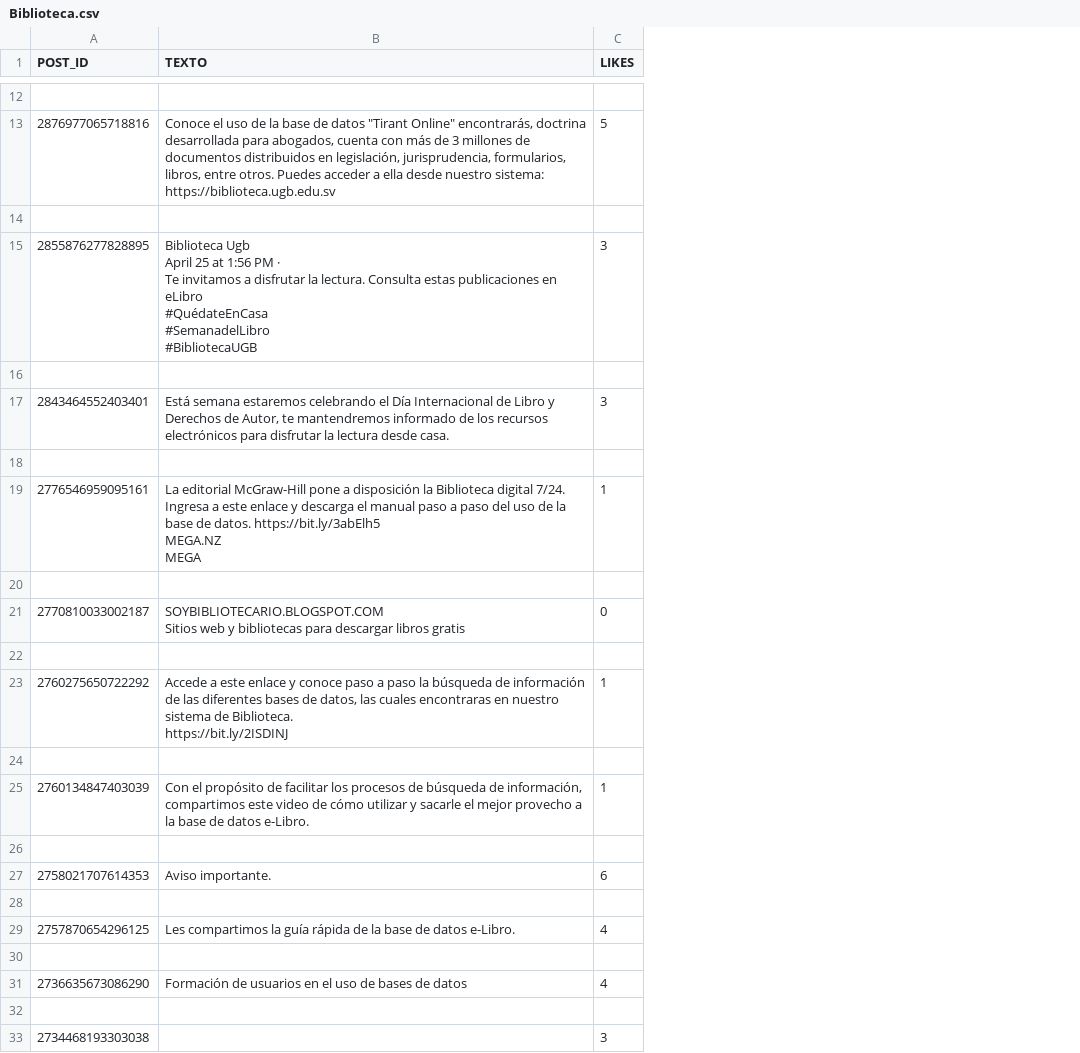
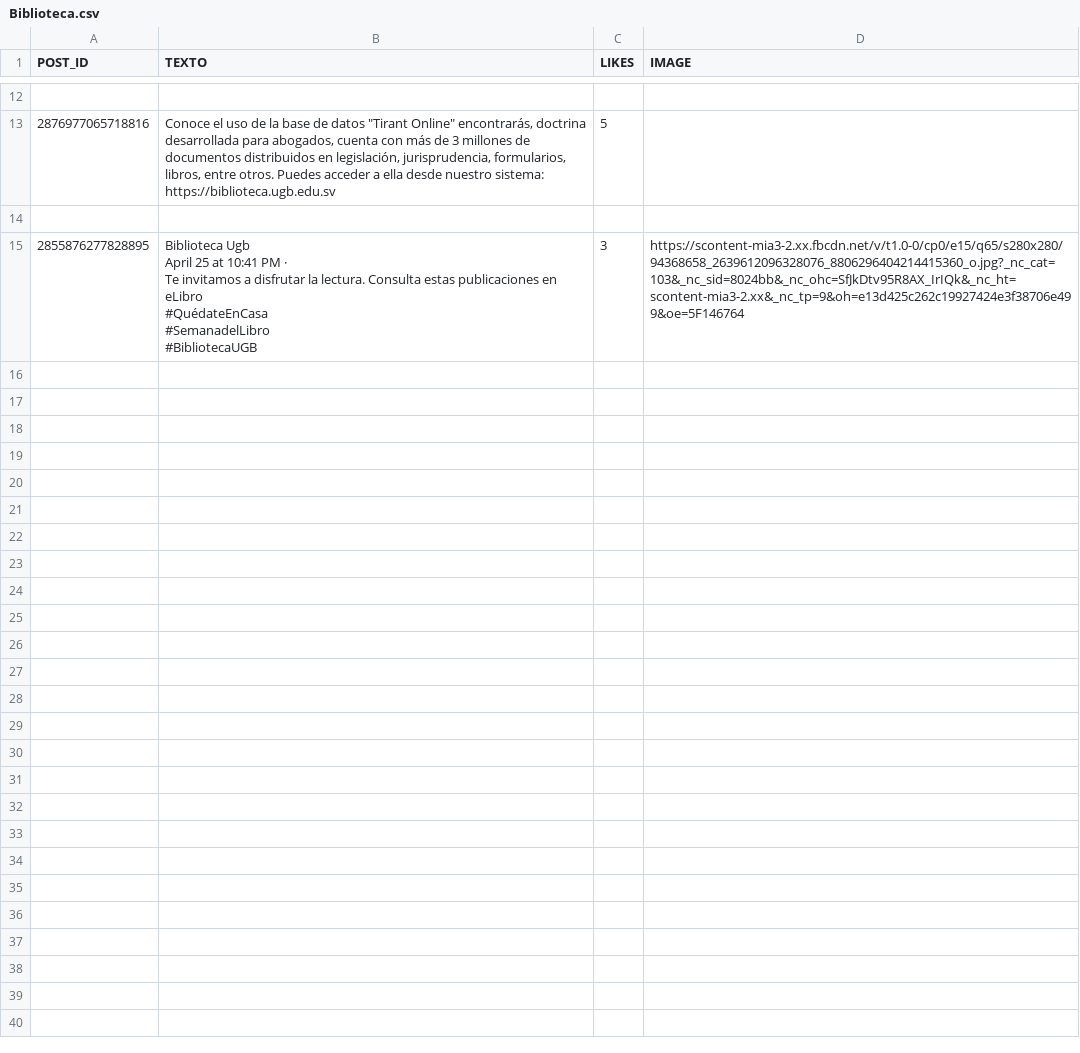
Before and after one commit to Kathia918/programacioniv, a CSV file: Biblioteca.csv, drawn as a sheet; only a part is shown, gaps mark what is left out; removed rows and columns are numbered as before the commit, all else as after; ↵ is a line break in a cell; the diff covers the shown part only; the diff names each change by its address in the sheet, - before the commit and + after, or states it on an @@ line.

```diff
--- a/Biblioteca.csv
+++ b/Biblioteca.csv
+column D (IMAGE), row 15: https://scontent-mia3-2.xx.fbcdn.net/v/t1.0-0/cp0/e15/q65/s280x280/94368658_2639612096328076_8806296404214415360_o.jpg?_nc_cat=103&_nc_sid=8024bb&_nc_ohc=SfJkDtv95R8AX_IrIQk&_nc_ht=scontent-mia3-2.xx&_nc_tp=9&oh=e13d425c262c19927424e3f38706e499&oe=5F146764
-B15 (TEXTO): …25 at 1:56 PM ·…
+B15 (TEXTO): …25 at 10:41 PM ·…
-row 16: (empty)
-row 17: 2843464552403401 | Está semana estaremos celebrando el Día Internacional de Libro y Derechos de Autor, te mantendremos informado de los recursos electrónicos para disfrutar la lectura desde casa. | 3
-row 18: (empty)
-row 19: 2776546959095161 | La editorial McGraw-Hill pone a disposición la Biblioteca digital 7/24. Ingresa a este enlace y descarga el manual paso a paso del uso de la base de datos. https://bit.ly/3abElh5 ↵ MEGA.NZ ↵ MEGA | 1
-row 20: (empty)
-row 21: 2770810033002187 | SOYBIBLIOTECARIO.BLOGSPOT.COM ↵ Sitios web y bibliotecas para descargar libros gratis | 0
-row 22: (empty)
-row 23: 2760275650722292 | Accede a este enlace y conoce paso a paso la búsqueda de información de las diferentes bases de datos, las cuales encontraras en nuestro sistema de Biblioteca. ↵ https://bit.ly/2ISDINJ | 1
-row 24: (empty)
-row 25: 2760134847403039 | Con el propósito de facilitar los procesos de búsqueda de información, compartimos este video de cómo utilizar y sacarle el mejor provecho a la base de datos e-Libro. | 1
-row 26: (empty)
-row 27: 2758021707614353 | Aviso importante. | 6
-row 28: (empty)
-row 29: 2757870654296125 | Les compartimos la guía rápida de la base de datos e-Libro. | 4
-row 30: (empty)
-row 31: 2736635673086290 | Formación de usuarios en el uso de bases de datos | 4
-row 32: (empty)
-row 33: 2734468193303038 |  | 3
```
Also changed, not shown: 1 edited cell elsewhere in this file, repuesto.csv, 4 other files.
